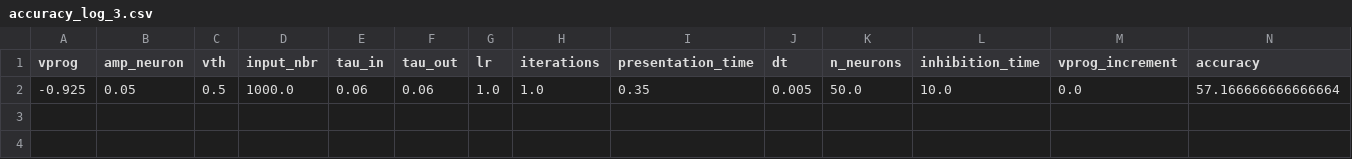
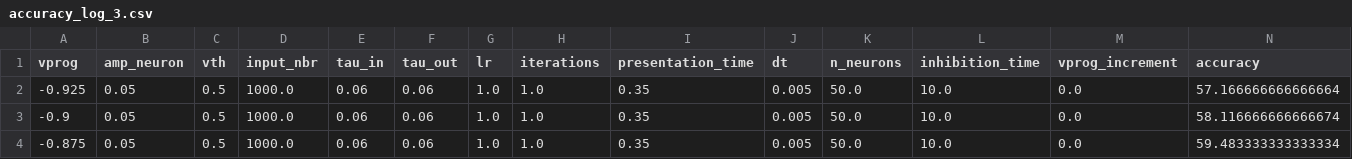
Before and after one commit to nikhil-garg/VDSP_ocl, a CSV file: log_dir/accuracy_log_3.csv, drawn as a sheet; only a part is shown; rows hold the shown columns only; the diff names each change by its address in the sheet, - before the commit and + after, or states it on an @@ line.

```diff
--- a/log_dir/accuracy_log_3.csv
+++ b/log_dir/accuracy_log_3.csv
+row 3: -0.9 | 0.05 | 0.5 | 1000.0 | 0.06 | 0.06 | 1.0 | 1.0 | 0.35 | 0.005 | 50.0 | 10.0 | 0.0 | 58.116666666666674
+row 4: -0.875 | 0.05 | 0.5 | 1000.0 | 0.06 | 0.06 | 1.0 | 1.0 | 0.35 | 0.005 | 50.0 | 10.0 | 0.0 | 59.483333333333334
```
Also changed, not shown: accuracy_log_3.csv, 16 other files.
